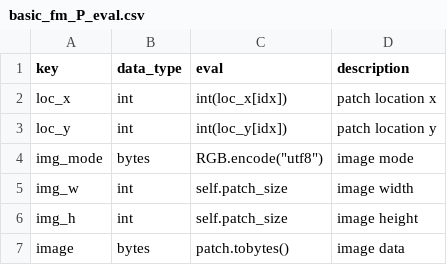
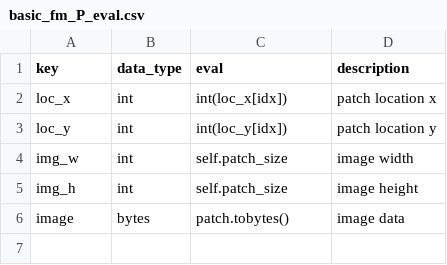
Before and after one commit to smujiang/WSITools, a CSV file: wsitools/patch_extraction/feature_maps/basic_fm_P_eval.csv, drawn as a sheet.

Commit message:
write images to h5 files

```diff
--- a/wsitools/patch_extraction/feature_maps/basic_fm_P_eval.csv
+++ b/wsitools/patch_extraction/feature_maps/basic_fm_P_eval.csv
@@ -3,3 +3,2 @@ loc_x,int,int(loc_x[idx]),patch location x
 loc_y,int,int(loc_y[idx]),patch location y
-img_mode,bytes,"RGB".encode("utf8"),image mode
 img_w,int,self.patch_size,image width
```
Also changed, not shown: 6 other files.
